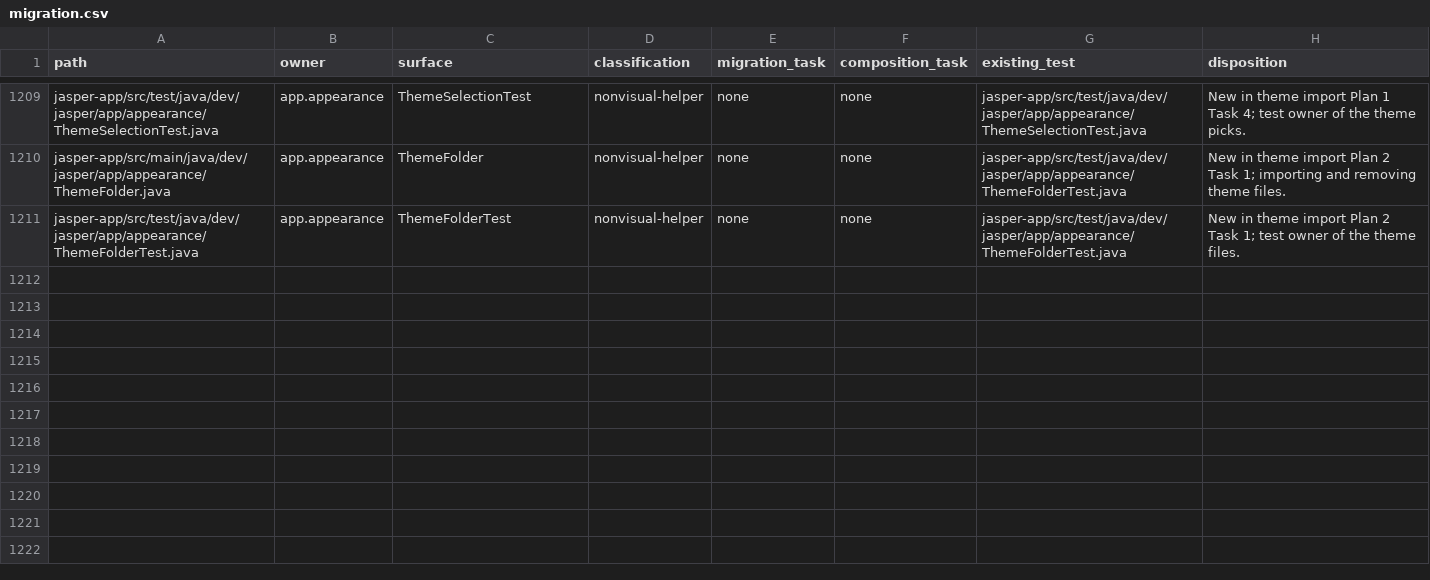
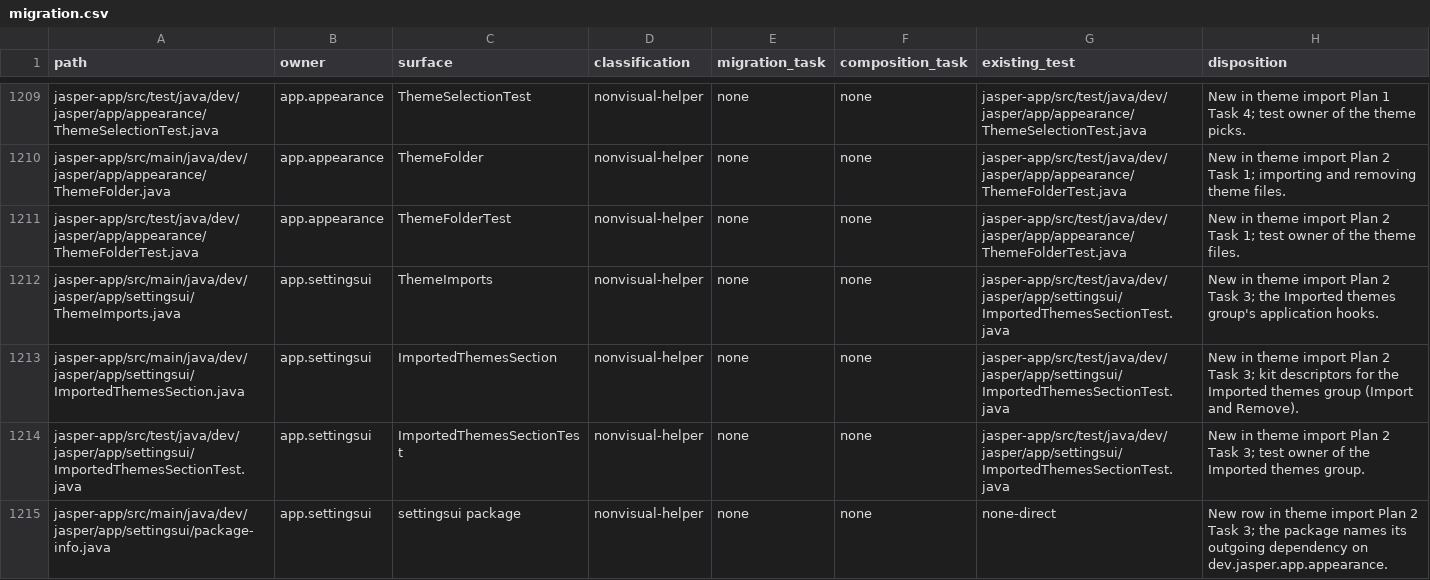
Before and after one commit to an0nn30/Jasper, a CSV file: docs/design/theme-engine/migration.csv, drawn as a sheet; only a part is shown, gaps mark what is left out.

```diff
--- a/docs/design/theme-engine/migration.csv
+++ b/docs/design/theme-engine/migration.csv
@@ -1211 +1211,5 @@ jasper-app/src/main/java/dev/jasper/app/appearance/ThemeFolder.java,app.appearan
 jasper-app/src/test/java/dev/jasper/app/appearance/ThemeFolderTest.java,app.appearance,ThemeFolderTest,nonvisual-helper,none,none,jasper-app/src/test/java/dev/jasper/app/appearance/ThemeFolderTest.java,New in theme import Plan 2 Task 1; test owner of the theme files.
+jasper-app/src/main/java/dev/jasper/app/settingsui/ThemeImports.java,app.settingsui,ThemeImports,nonvisual-helper,none,none,jasper-app/src/test/java/dev/jasper/app/settingsui/ImportedThemesSectionTest.java,New in theme import Plan 2 Task 3; the Imported themes group's application hooks.
+jasper-app/src/main/java/dev/jasper/app/settingsui/ImportedThemesSection.java,app.settingsui,ImportedThemesSection,nonvisual-helper,none,none,jasper-app/src/test/java/dev/jasper/app/settingsui/ImportedThemesSectionTest.java,New in theme import Plan 2 Task 3; kit descriptors for the Imported themes group (Import and Remove).
+jasper-app/src/test/java/dev/jasper/app/settingsui/ImportedThemesSectionTest.java,app.settingsui,ImportedThemesSectionTest,nonvisual-helper,none,none,jasper-app/src/test/java/dev/jasper/app/settingsui/ImportedThemesSectionTest.java,New in theme import Plan 2 Task 3; test owner of the Imported themes group.
+jasper-app/src/main/java/dev/jasper/app/settingsui/package-info.java,app.settingsui,settingsui package,nonvisual-helper,none,none,none-direct,New row in theme import Plan 2 Task 3; the package names its outgoing dependency on dev.jasper.app.appearance.
```
Also changed, not shown: 10 other files.
